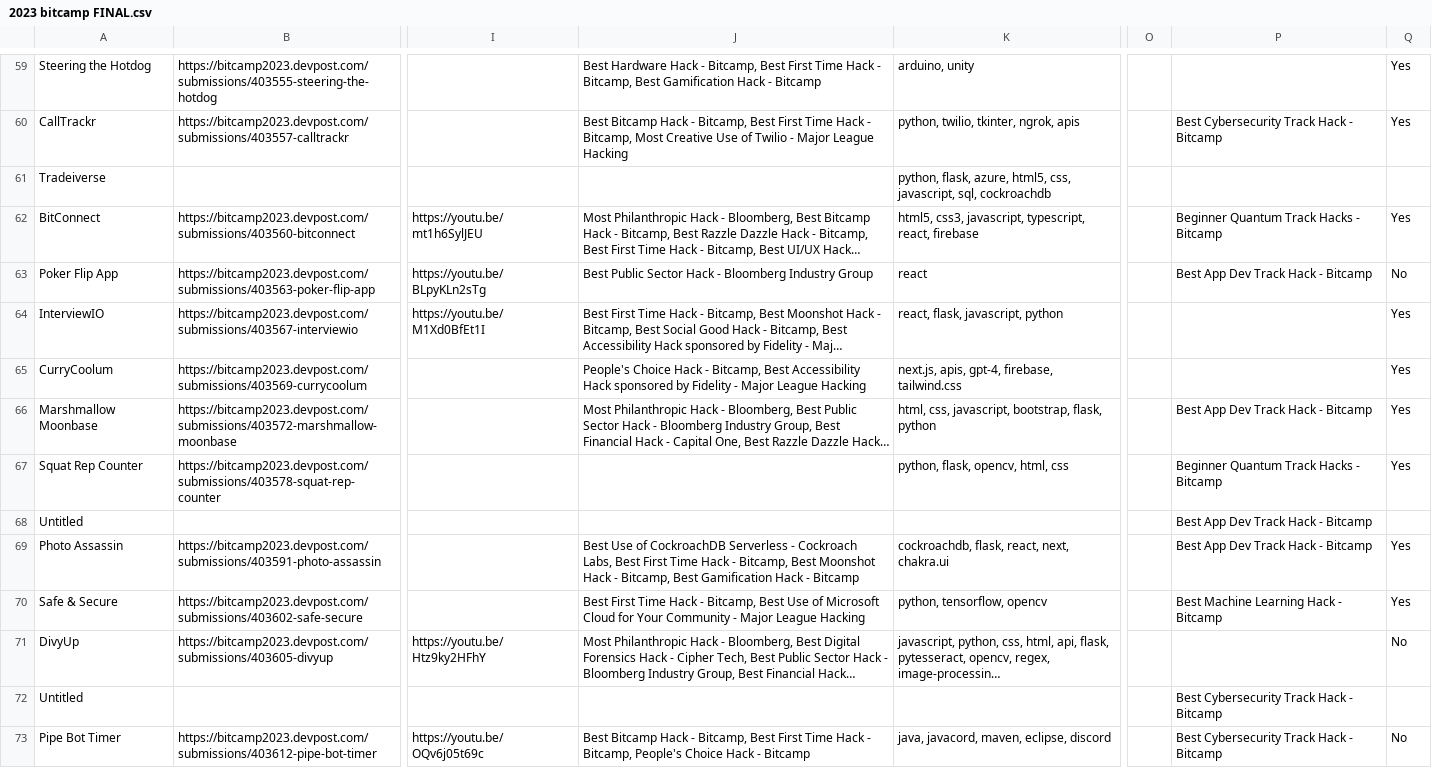
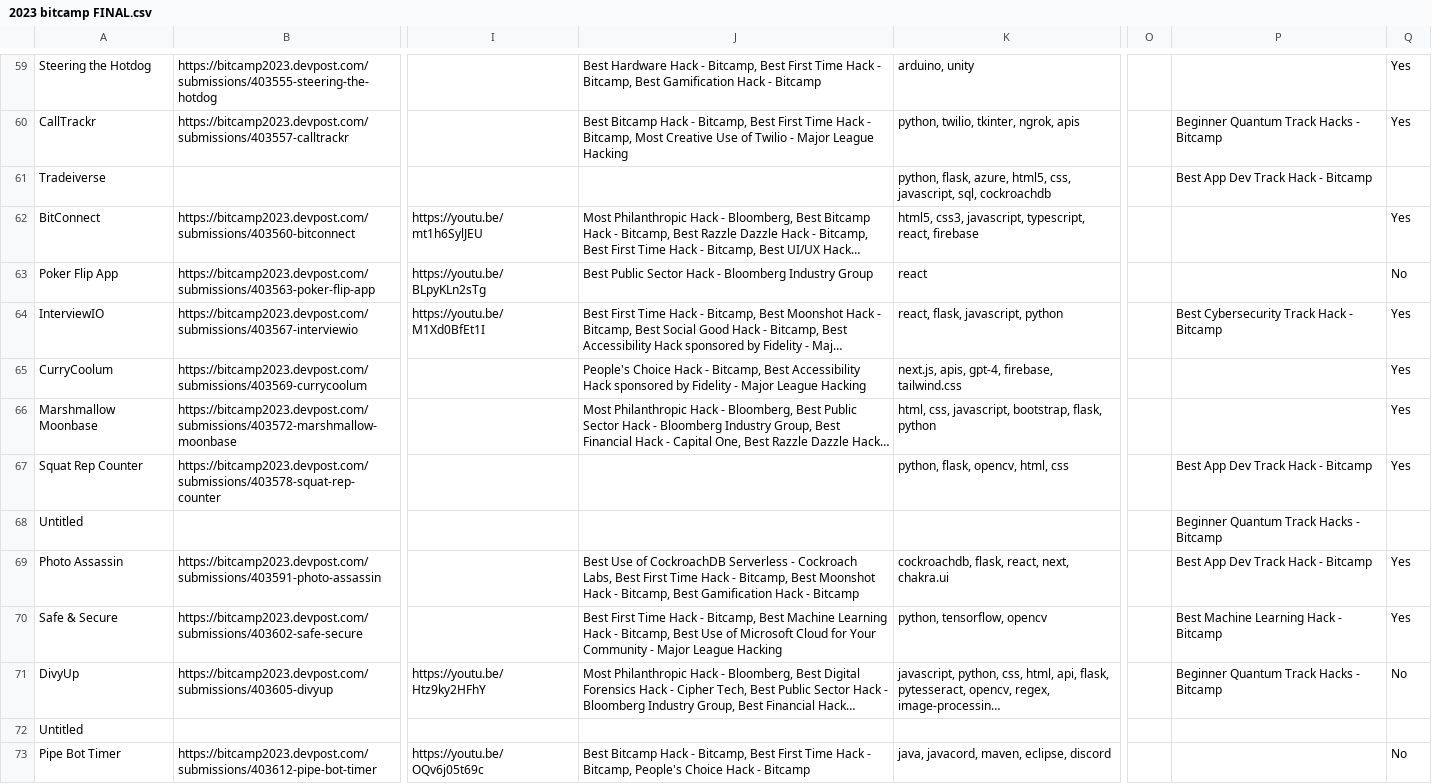
Before and after one commit to bitcamp/expo-2024, a CSV file: backend/mohe/2023 bitcamp FINAL.csv, drawn as a sheet; only a part is shown, gaps mark what is left out; long unchanged cells end in …; the diff covers the shown part only; the diff names each change by its address in the sheet, - before the commit and + after, or states it on an @@ line.

```diff
--- a/backend/mohe/2023 bitcamp FINAL.csv
+++ b/backend/mohe/2023 bitcamp FINAL.csv
-P60: Best Cybersecurity Track Hack - Bitcamp
+P60: Beginner Quantum Track Hacks - Bitcamp
-P61: (empty)
+P61: Best App Dev Track Hack - Bitcamp
-P62: Beginner Quantum Track Hacks - Bitcamp
+P62: (empty)
-P63: Best App Dev Track Hack - Bitcamp
+P63: (empty)
-P64: (empty)
+P64: Best Cybersecurity Track Hack - Bitcamp
-P66: Best App Dev Track Hack - Bitcamp
+P66: (empty)
-P67: Beginner Quantum Track Hacks - Bitcamp
+P67: Best App Dev Track Hack - Bitcamp
-P68: Best App Dev Track Hack - Bitcamp
+P68: Beginner Quantum Track Hacks - Bitcamp
-J70: …Bitcamp, Best Use of…
+J70: …Bitcamp, Best Machine Learning Hack - Bitcamp, Best Use of…
-P71: (empty)
+P71: Beginner Quantum Track Hacks - Bitcamp
-P72:P73: Best Cybersecurity Track Hack - Bitcamp
+P72:P73: (empty)
```
Also changed, not shown: 107 edited cells elsewhere in this file, backend/mohe/2023 bitcamp filtered.csv, 1 other file.
